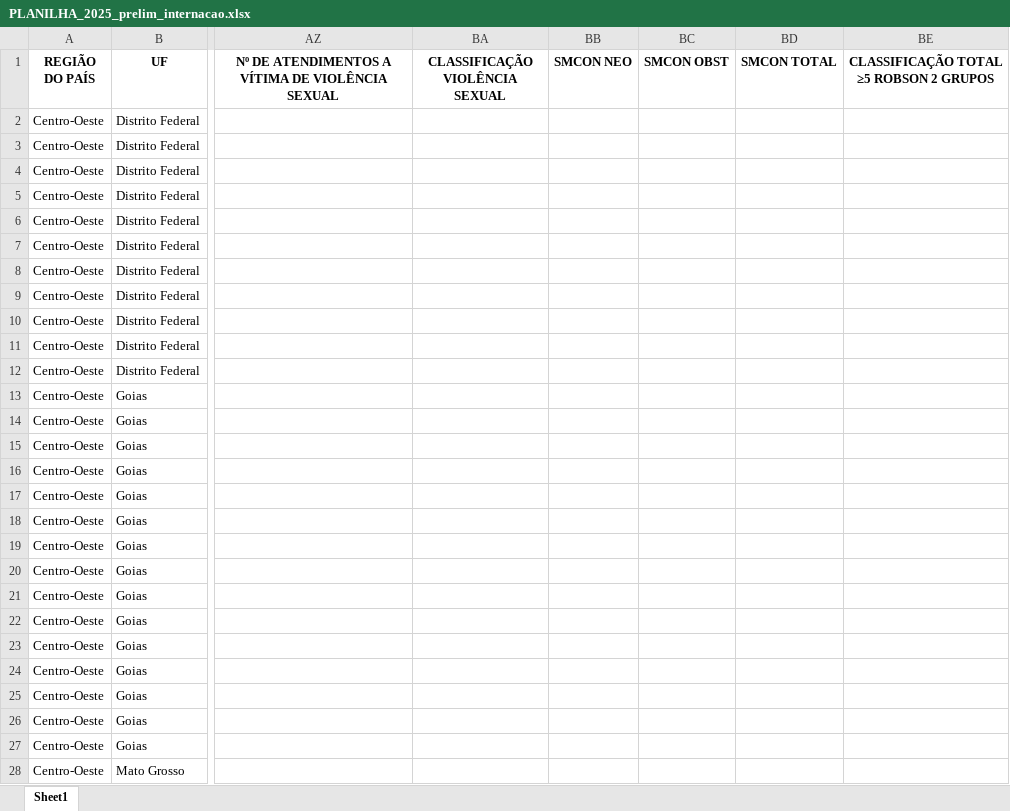
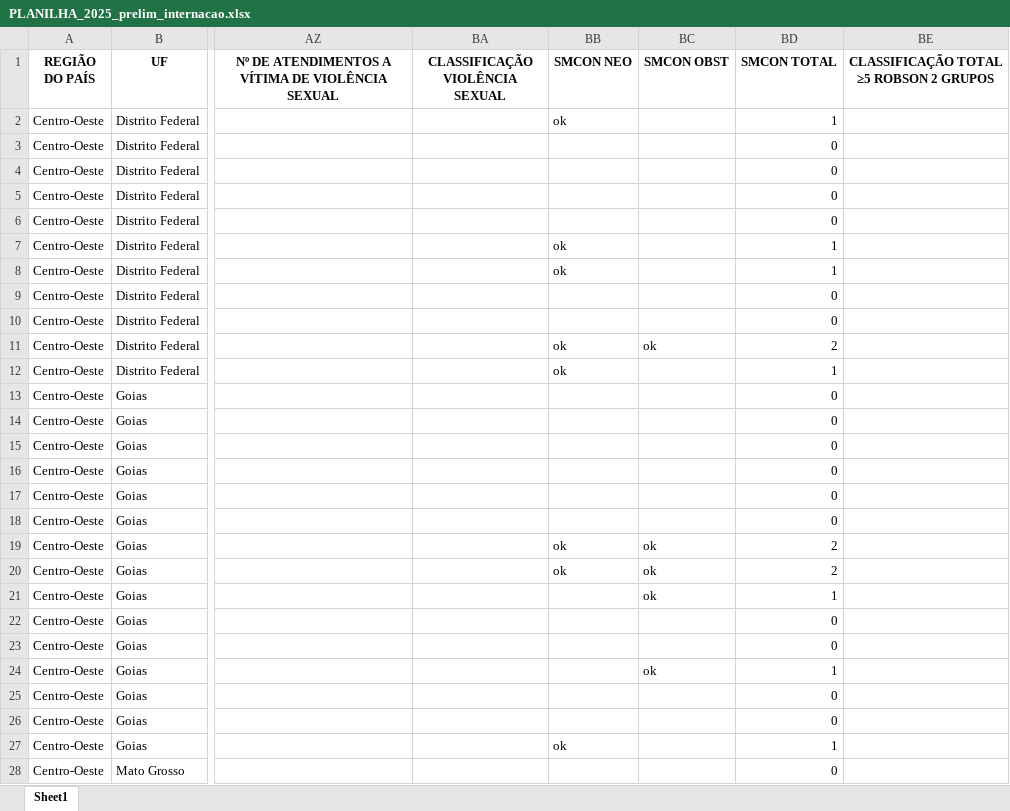
Before and after one commit to anamazza/Indicadores_partos_Brasil2024, an Excel workbook: planilhas/PLANILHA_2025_prelim_internacao.xlsx, sheet Sheet1, drawn as a sheet; only a part is shown, gaps mark what is left out; values as stored, in another font and other column widths than the file's, no borders; the diff covers the shown part only; the diff names each change by its address in the sheet, - before the commit and + after, or states it on an @@ line.

```diff
--- a/planilhas/PLANILHA_2025_prelim_internacao.xlsx (sheet Sheet1)
+++ b/planilhas/PLANILHA_2025_prelim_internacao.xlsx (sheet Sheet1)
-BB2 (SMCON NEO): (empty)
+BB2 (SMCON NEO): ok
-BD2 (SMCON TOTAL): (empty)
+BD2 (SMCON TOTAL): 1
-BD3:BD6 (SMCON TOTAL): (empty)
+BD3:BD6 (SMCON TOTAL): 0
-BB7:BB8 (SMCON NEO): (empty)
+BB7:BB8 (SMCON NEO): ok
-BD7:BD8 (SMCON TOTAL): (empty)
+BD7:BD8 (SMCON TOTAL): 1
-BD9:BD10 (SMCON TOTAL): (empty)
+BD9:BD10 (SMCON TOTAL): 0
-BB11:BB12 (SMCON NEO): (empty)
+BB11:BB12 (SMCON NEO): ok
-BC11 (SMCON OBST): (empty)
+BC11 (SMCON OBST): ok
-BD11 (SMCON TOTAL): (empty)
+BD11 (SMCON TOTAL): 2
-BD12 (SMCON TOTAL): (empty)
+BD12 (SMCON TOTAL): 1
-BD13:BD18 (SMCON TOTAL): (empty)
+BD13:BD18 (SMCON TOTAL): 0
-BB19:BB20 (SMCON NEO): (empty)
+BB19:BB20 (SMCON NEO): ok
-BC19:BC21 (SMCON OBST): (empty)
+BC19:BC21 (SMCON OBST): ok
-BD19:BD20 (SMCON TOTAL): (empty)
+BD19:BD20 (SMCON TOTAL): 2
-BD21 (SMCON TOTAL): (empty)
+BD21 (SMCON TOTAL): 1
-BD22:BD23 (SMCON TOTAL): (empty)
+BD22:BD23 (SMCON TOTAL): 0
-BC24 (SMCON OBST): (empty)
+BC24 (SMCON OBST): ok
-BD24 (SMCON TOTAL): (empty)
+BD24 (SMCON TOTAL): 1
-BD25:BD26 (SMCON TOTAL): (empty)
+BD25:BD26 (SMCON TOTAL): 0
-BB27 (SMCON NEO): (empty)
+BB27 (SMCON NEO): ok
-BD27 (SMCON TOTAL): (empty)
+BD27 (SMCON TOTAL): 1
-BD28 (SMCON TOTAL): (empty)
+BD28 (SMCON TOTAL): 0
```
Also changed, not shown: 655 edited cells elsewhere in this sheet, 9 other files.
